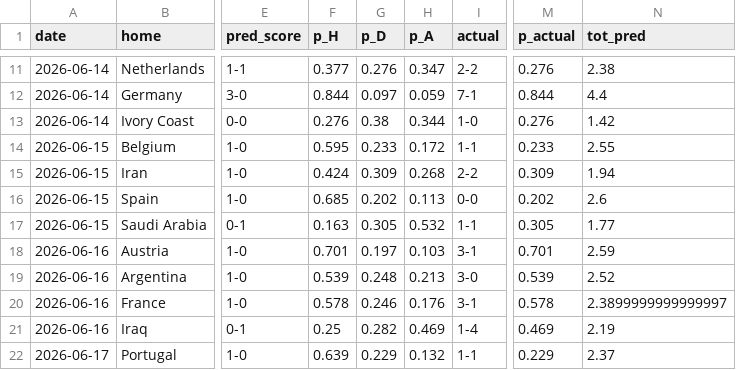
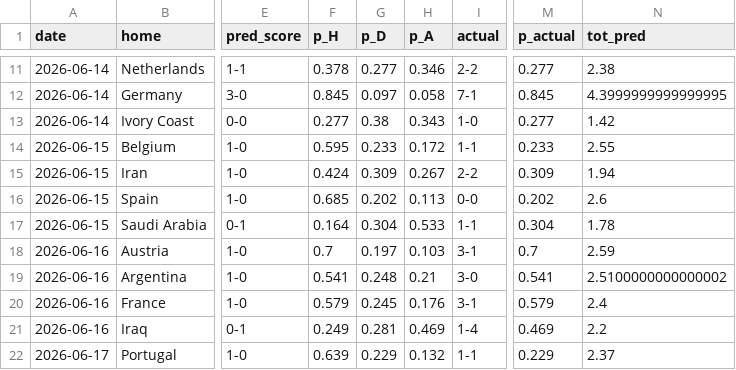
Before and after one commit to mariaob1201/2026wc-analytics, a CSV file: data/processed/backtest.csv, drawn as a sheet; only a part is shown, gaps mark what is left out; the diff covers the shown part only; the diff names each change by its address in the sheet, - before the commit and + after, or states it on an @@ line.

```diff
--- a/data/processed/backtest.csv
+++ b/data/processed/backtest.csv
-F11 (p_H): 0.377
+F11 (p_H): 0.378
-G11 (p_D): 0.276
+G11 (p_D): 0.277
-H11 (p_A): 0.347
+H11 (p_A): 0.346
-M11 (p_actual): 0.276
+M11 (p_actual): 0.277
-F12 (p_H): 0.844
+F12 (p_H): 0.845
-H12 (p_A): 0.059
+H12 (p_A): 0.058
-M12 (p_actual): 0.844
+M12 (p_actual): 0.845
-N12 (tot_pred): 4.4
+N12 (tot_pred): 4.3999999999999995
-F13 (p_H): 0.276
+F13 (p_H): 0.277
-H13 (p_A): 0.344
+H13 (p_A): 0.343
-M13 (p_actual): 0.276
+M13 (p_actual): 0.277
-H15 (p_A): 0.268
+H15 (p_A): 0.267
-F17 (p_H): 0.163
+F17 (p_H): 0.164
-G17 (p_D): 0.305
+G17 (p_D): 0.304
-H17 (p_A): 0.532
+H17 (p_A): 0.533
-M17 (p_actual): 0.305
+M17 (p_actual): 0.304
-N17 (tot_pred): 1.77
+N17 (tot_pred): 1.78
-F18 (p_H): 0.701
+F18 (p_H): 0.7
-M18 (p_actual): 0.701
+M18 (p_actual): 0.7
-F19 (p_H): 0.539
+F19 (p_H): 0.541
-H19 (p_A): 0.213
+H19 (p_A): 0.21
-M19 (p_actual): 0.539
+M19 (p_actual): 0.541
-N19 (tot_pred): 2.52
+N19 (tot_pred): 2.5100000000000002
-F20 (p_H): 0.578
+F20 (p_H): 0.579
-G20 (p_D): 0.246
+G20 (p_D): 0.245
-M20 (p_actual): 0.578
+M20 (p_actual): 0.579
-N20 (tot_pred): 2.3899999999999997
+N20 (tot_pred): 2.4
-F21 (p_H): 0.25
+F21 (p_H): 0.249
-G21 (p_D): 0.282
+G21 (p_D): 0.281
-N21 (tot_pred): 2.19
+N21 (tot_pred): 2.2
```
Also changed, not shown: 4 added rows and 79 edited cells elsewhere in this file, data/processed/champion_tracker.csv, data/processed/forecast.csv, 15 other files.
